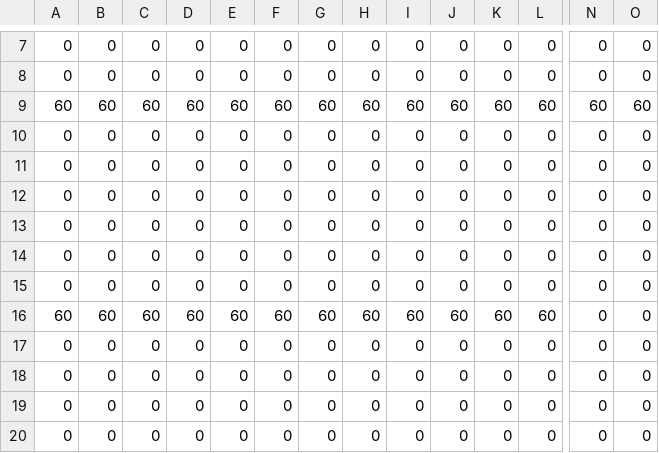
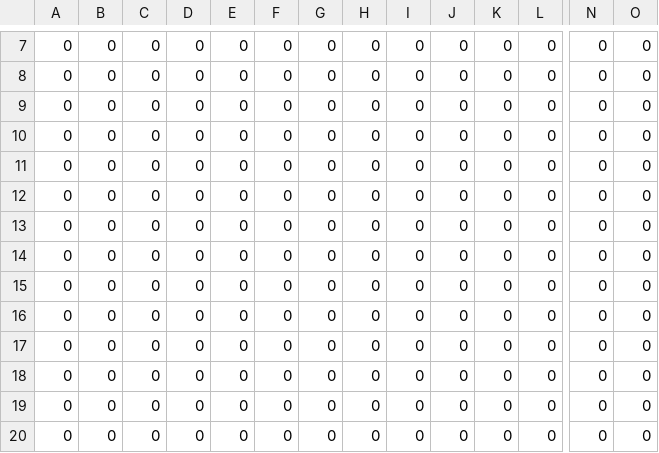
Before and after one commit to manuelbarbas/primodium, a CSV file: packages/contracts/config/terrain.csv, drawn as a sheet; only a part is shown, gaps mark what is left out; the diff names each change by its address in the sheet, - before the commit and + after, or states it on an @@ line.

```diff
--- a/packages/contracts/config/terrain.csv
+++ b/packages/contracts/config/terrain.csv
-A9: 60
+A9: 0
-B9: 60
+B9: 0
-C9: 60
+C9: 0
-D9: 60
+D9: 0
-E9: 60
+E9: 0
-F9: 60
+F9: 0
-G9: 60
+G9: 0
-H9: 60
+H9: 0
-I9: 60
+I9: 0
-J9: 60
+J9: 0
-K9: 60
+K9: 0
-L9: 60
+L9: 0
-N9: 60
+N9: 0
-O9: 60
+O9: 0
-A16: 60
+A16: 0
-B16: 60
+B16: 0
-C16: 60
+C16: 0
-D16: 60
+D16: 0
-E16: 60
+E16: 0
-F16: 60
+F16: 0
-G16: 60
+G16: 0
-H16: 60
+H16: 0
-I16: 60
+I16: 0
-J16: 60
+J16: 0
-K16: 60
+K16: 0
-L16: 60
+L16: 0
```
Also changed, not shown: 1 other file.
